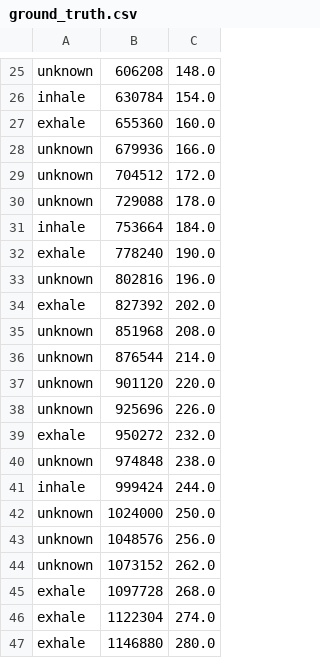
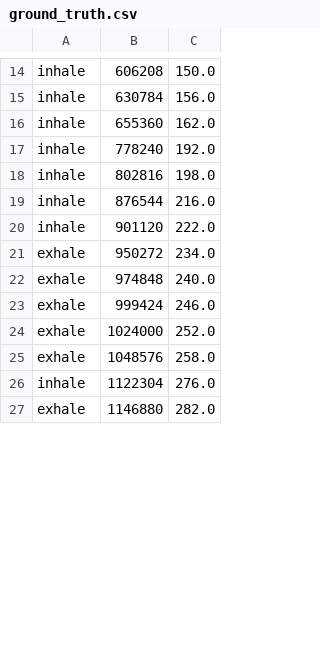
Before and after one commit to MaxDu17/Codefor2018SolvingSIDSwithRNNs, a CSV file: streamtest/ground_truth.csv, drawn as a sheet; only a part is shown, gaps mark what is left out; removed rows and columns are numbered as before the commit, all else as after; the diff covers the shown part only; the diff names each change by its address in the sheet, - before the commit and + after, or states it on an @@ line.

```diff
--- a/streamtest/ground_truth.csv
+++ b/streamtest/ground_truth.csv
-A14: unknown
+A14: inhale
-C14: 148.0
+C14: 150.0
-C15: 154.0
+C15: 156.0
-A16: exhale
+A16: inhale
-C16: 160.0
+C16: 162.0
-row 28: unknown | 679936 | 166.0
-row 29: unknown | 704512 | 172.0
-row 30: unknown | 729088 | 178.0
-row 31: inhale | 753664 | 184.0
-A17: exhale
+A17: inhale
-C17: 190.0
+C17: 192.0
-A18: unknown
+A18: inhale
-C18: 196.0
+C18: 198.0
-row 34: exhale | 827392 | 202.0
-row 35: unknown | 851968 | 208.0
-A19:A20: unknown
+A19:A20: inhale
-C19: 214.0
+C19: 216.0
-C20: 220.0
+C20: 222.0
-row 38: unknown | 925696 | 226.0
-C21: 232.0
+C21: 234.0
-A22: unknown
+A22: exhale
-C22: 238.0
+C22: 240.0
-A23: inhale
+A23: exhale
-C23: 244.0
+C23: 246.0
-A24:A25: unknown
+A24:A25: exhale
-C24: 250.0
+C24: 252.0
-C25: 256.0
+C25: 258.0
-row 44: unknown | 1073152 | 262.0
-row 45: exhale | 1097728 | 268.0
-A26: exhale
+A26: inhale
-C26: 274.0
+C26: 276.0
-C27: 280.0
+C27: 282.0
```
Also changed, not shown: 12 removed rows and 25 edited cells elsewhere in this file, streamtest/peaks.csv, streamtest/predictions.csv, 6 other files.
